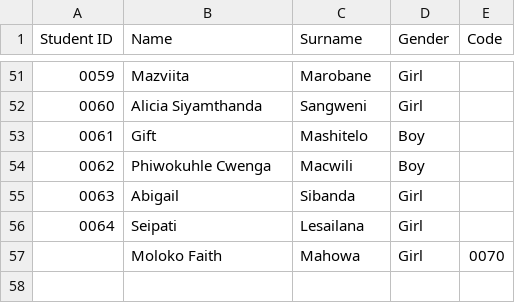
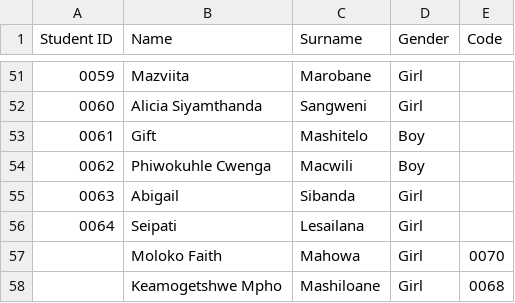
Before and after one commit to Thoko654/tzu-chi-library, a CSV file: data/Student_records.csv, drawn as a sheet; only a part is shown, gaps mark what is left out; the diff names each change by its address in the sheet, - before the commit and + after, or states it on an @@ line.

```diff
--- a/data/Student_records.csv
+++ b/data/Student_records.csv
+row 58:  | Keamogetshwe Mpho | Mashiloane | Girl | 0068
```
